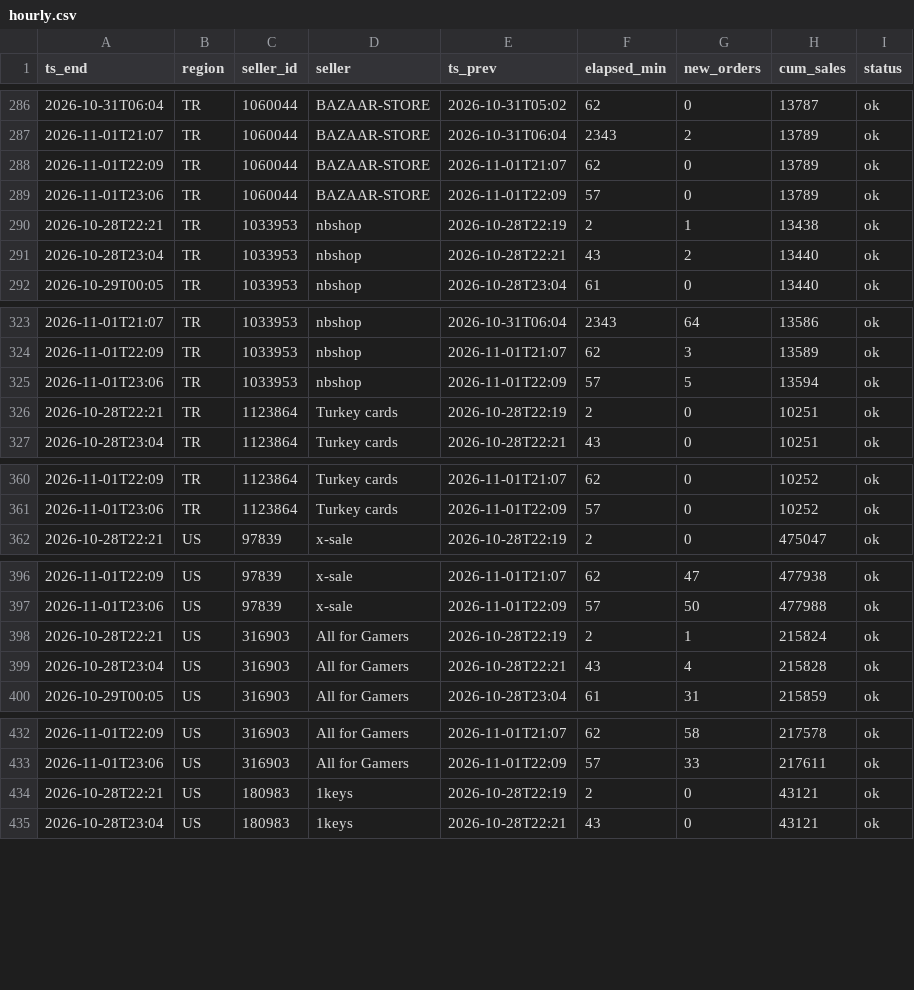
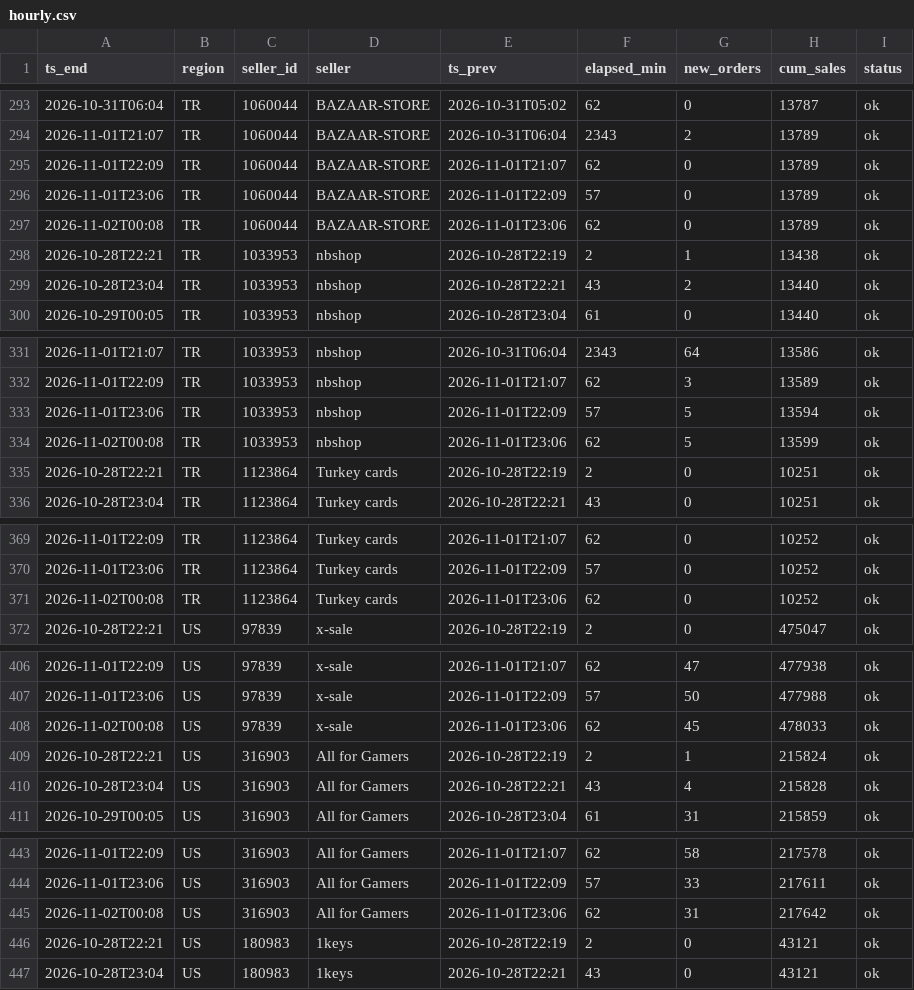
Before and after one commit to kllca7913/plati-monitor, a CSV file: docs/hourly.csv, drawn as a sheet; only a part is shown, gaps mark what is left out; the diff covers the shown part only.

```diff
--- a/docs/hourly.csv
+++ b/docs/hourly.csv
@@ -289,2 +296,3 @@ ts_end,region,seller_id,seller,ts_prev,elapsed_min,new_orders,cum_sales,status
 2026-11-01T23:06,TR,1060044,BAZAAR-STORE,2026-11-01T22:09,57,0,13789,ok
+2026-11-02T00:08,TR,1060044,BAZAAR-STORE,2026-11-01T23:06,62,0,13789,ok
 2026-10-28T22:21,TR,1033953,nbshop,2026-10-28T22:19,2,1,13438,ok
@@ -325,2 +333,3 @@ ts_end,region,seller_id,seller,ts_prev,elapsed_min,new_orders,cum_sales,status
 2026-11-01T23:06,TR,1033953,nbshop,2026-11-01T22:09,57,5,13594,ok
+2026-11-02T00:08,TR,1033953,nbshop,2026-11-01T23:06,62,5,13599,ok
 2026-10-28T22:21,TR,1123864,Turkey cards,2026-10-28T22:19,2,0,10251,ok
@@ -361,2 +370,3 @@ ts_end,region,seller_id,seller,ts_prev,elapsed_min,new_orders,cum_sales,status
 2026-11-01T23:06,TR,1123864,Turkey cards,2026-11-01T22:09,57,0,10252,ok
+2026-11-02T00:08,TR,1123864,Turkey cards,2026-11-01T23:06,62,0,10252,ok
 2026-10-28T22:21,US,97839,x-sale,2026-10-28T22:19,2,0,475047,ok
@@ -397,2 +407,3 @@ ts_end,region,seller_id,seller,ts_prev,elapsed_min,new_orders,cum_sales,status
 2026-11-01T23:06,US,97839,x-sale,2026-11-01T22:09,57,50,477988,ok
+2026-11-02T00:08,US,97839,x-sale,2026-11-01T23:06,62,45,478033,ok
 2026-10-28T22:21,US,316903,All for Gamers,2026-10-28T22:19,2,1,215824,ok
@@ -433,2 +444,3 @@ ts_end,region,seller_id,seller,ts_prev,elapsed_min,new_orders,cum_sales,status
 2026-11-01T23:06,US,316903,All for Gamers,2026-11-01T22:09,57,33,217611,ok
+2026-11-02T00:08,US,316903,All for Gamers,2026-11-01T23:06,62,31,217642,ok
 2026-10-28T22:21,US,180983,1keys,2026-10-28T22:19,2,0,43121,ok
```
Also changed, not shown: 15 added rows elsewhere in this file, hourly_history.csv, 2 other files.
